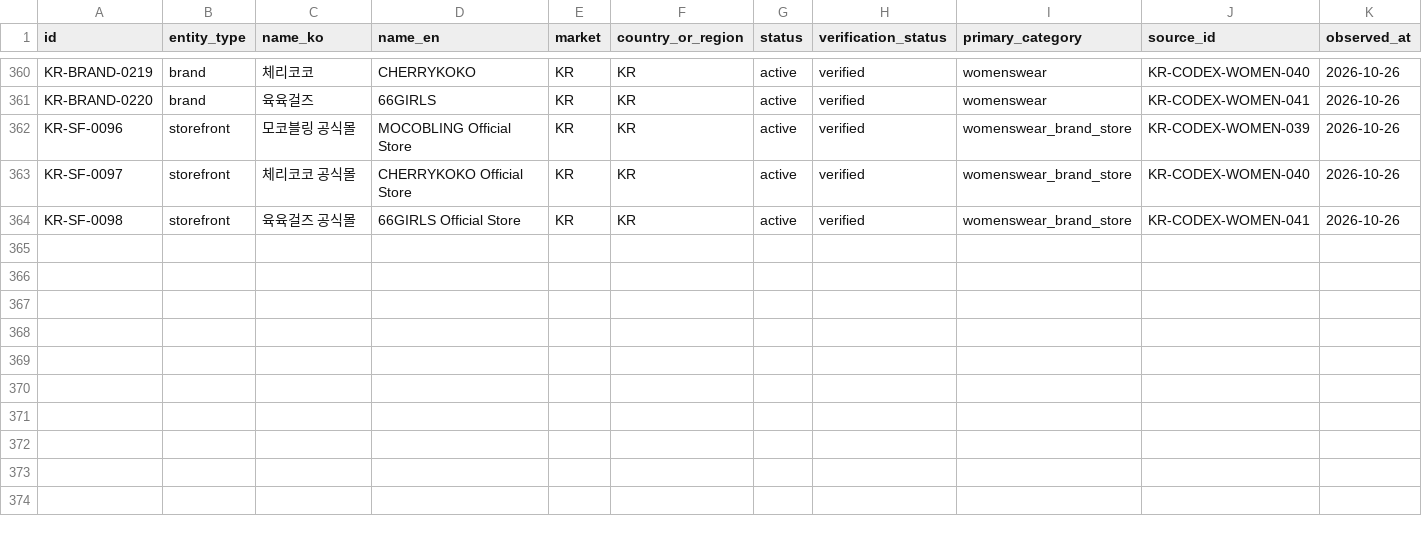
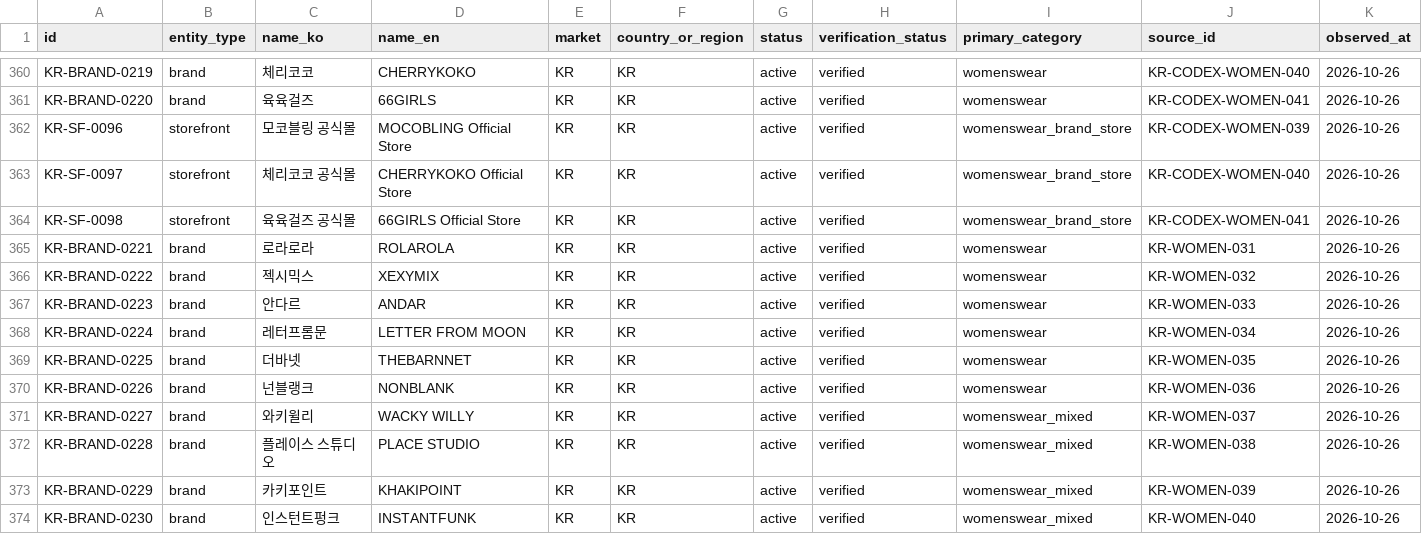
Before and after one commit to alstndus18-ops/Portfolio, a CSV file: research/fashion-commerce-map/data/curated/korea_entities.csv, drawn as a sheet; only a part is shown, gaps mark what is left out; rows hold the shown columns only; the diff names each change by its address in the sheet, - before the commit and + after, or states it on an @@ line.

```diff
--- a/research/fashion-commerce-map/data/curated/korea_entities.csv
+++ b/research/fashion-commerce-map/data/curated/korea_entities.csv
+row 365: KR-BRAND-0221 | brand | 로라로라 | ROLAROLA | KR | KR | active | verified | womenswear | KR-WOMEN-031 | 2026-10-26
+row 366: KR-BRAND-0222 | brand | 젝시믹스 | XEXYMIX | KR | KR | active | verified | womenswear | KR-WOMEN-032 | 2026-10-26
+row 367: KR-BRAND-0223 | brand | 안다르 | ANDAR | KR | KR | active | verified | womenswear | KR-WOMEN-033 | 2026-10-26
+row 368: KR-BRAND-0224 | brand | 레터프롬문 | LETTER FROM MOON | KR | KR | active | verified | womenswear | KR-WOMEN-034 | 2026-10-26
+row 369: KR-BRAND-0225 | brand | 더바넷 | THEBARNNET | KR | KR | active | verified | womenswear | KR-WOMEN-035 | 2026-10-26
+row 370: KR-BRAND-0226 | brand | 넌블랭크 | NONBLANK | KR | KR | active | verified | womenswear | KR-WOMEN-036 | 2026-10-26
+row 371: KR-BRAND-0227 | brand | 와키윌리 | WACKY WILLY | KR | KR | active | verified | womenswear_mixed | KR-WOMEN-037 | 2026-10-26
+row 372: KR-BRAND-0228 | brand | 플레이스 스튜디오 | PLACE STUDIO | KR | KR | active | verified | womenswear_mixed | KR-WOMEN-038 | 2026-10-26
+row 373: KR-BRAND-0229 | brand | 카키포인트 | KHAKIPOINT | KR | KR | active | verified | womenswear_mixed | KR-WOMEN-039 | 2026-10-26
+row 374: KR-BRAND-0230 | brand | 인스턴트펑크 | INSTANTFUNK | KR | KR | active | verified | womenswear_mixed | KR-WOMEN-040 | 2026-10-26
```
Also changed, not shown: research/fashion-commerce-map/data/curated/korea_evidence.csv, research/fashion-commerce-map/data/curated/korea_relationships.csv, 1 other file.
